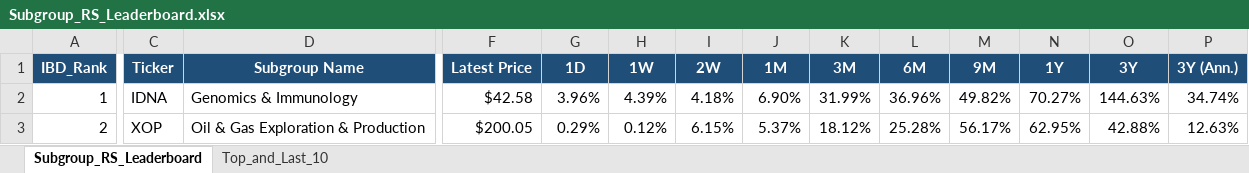
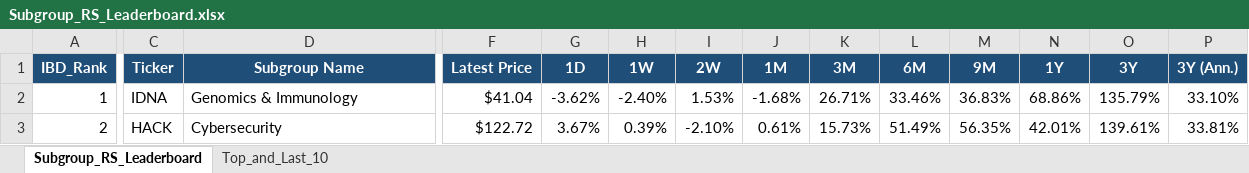
Before and after one commit to Jamesssurfer/SubGroup-Tracker, an Excel workbook: Subgroup_RS_Leaderboard.xlsx, sheet Subgroup_RS_Leaderboard, drawn as a sheet; only a part is shown, gaps mark what is left out; values as stored, in another font and other column widths than the file's, no borders; the diff covers the shown part only; the diff names each change by its address in the sheet, - before the commit and + after, or states it on an @@ line.

Commit message:
Auto-update: US Industry Subgroups RS Dashboard (2026-10-22)

```diff
--- a/Subgroup_RS_Leaderboard.xlsx (sheet Subgroup_RS_Leaderboard)
+++ b/Subgroup_RS_Leaderboard.xlsx (sheet Subgroup_RS_Leaderboard)
-F2 (Latest Price): $42.58
+F2 (Latest Price): $41.04
-G2 (1D): 3.96%
+G2 (1D): -3.62%
-H2 (1W): 4.39%
+H2 (1W): -2.40%
-I2 (2W): 4.18%
+I2 (2W): 1.53%
-J2 (1M): 6.90%
+J2 (1M): -1.68%
-K2 (3M): 31.99%
+K2 (3M): 26.71%
-L2 (6M): 36.96%
+L2 (6M): 33.46%
-M2 (9M): 49.82%
+M2 (9M): 36.83%
-N2 (1Y): 70.27%
+N2 (1Y): 68.86%
-O2 (3Y): 144.63%
+O2 (3Y): 135.79%
-P2 (3Y (Ann.)): 34.74%
+P2 (3Y (Ann.)): 33.10%
-C3 (Ticker): XOP
+C3 (Ticker): HACK
-D3 (Subgroup Name): Oil & Gas Exploration & Production
+D3 (Subgroup Name): Cybersecurity
-F3 (Latest Price): $200.05
+F3 (Latest Price): $122.72
-G3 (1D): 0.29%
+G3 (1D): 3.67%
-H3 (1W): 0.12%
+H3 (1W): 0.39%
-I3 (2W): 6.15%
+I3 (2W): -2.10%
-J3 (1M): 5.37%
+J3 (1M): 0.61%
-K3 (3M): 18.12%
+K3 (3M): 15.73%
-L3 (6M): 25.28%
+L3 (6M): 51.49%
-M3 (9M): 56.17%
+M3 (9M): 56.35%
-N3 (1Y): 62.95%
+N3 (1Y): 42.01%
-O3 (3Y): 42.88%
+O3 (3Y): 139.61%
-P3 (3Y (Ann.)): 12.63%
+P3 (3Y (Ann.)): 33.81%
```
Also changed, not shown: 799 edited cells elsewhere in this sheet, sheet Top_and_Last_10.
